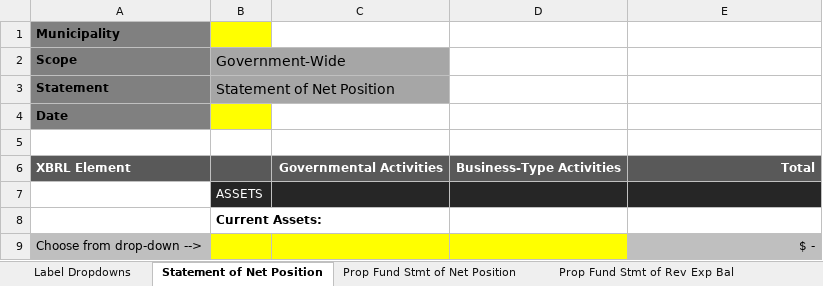
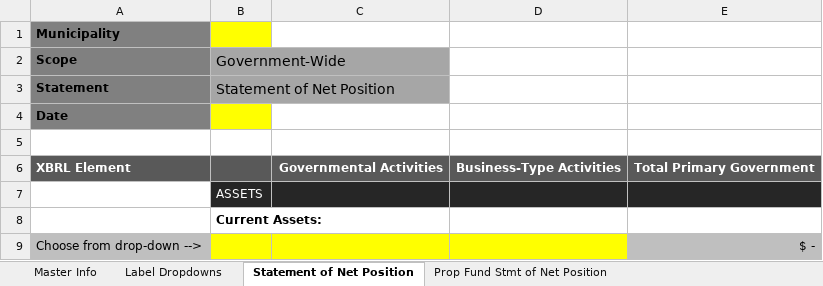
Before and after one commit to closup/process-xbrl, an Excel workbook: static/input_files/acfrs/example_template.xlsx, sheet Statement of Net Position, drawn as a sheet; only a part is shown; values as stored, in another font and other column widths than the file's, no borders; conditional formats not drawn; the diff names each change by its address in the sheet, - before the commit and + after, or states it on an @@ line.

```diff
--- a/static/input_files/acfrs/example_template.xlsx (sheet Statement of Net Position)
+++ b/static/input_files/acfrs/example_template.xlsx (sheet Statement of Net Position)
+sheet tab: Master Info
-E6: Total
+E6: Total Primary Government
```
Also changed, not shown: static/input_files/acfrs/CA_Clayton_2022.xlsx, 3 other files.
